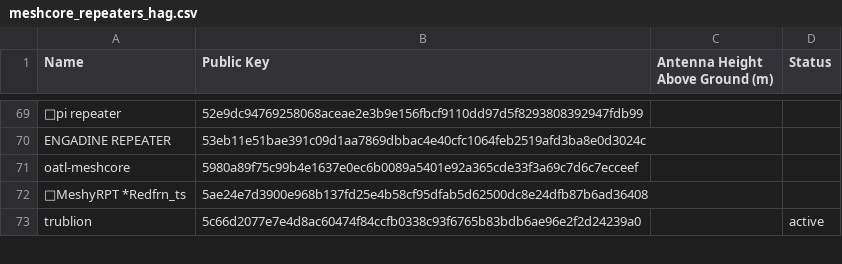
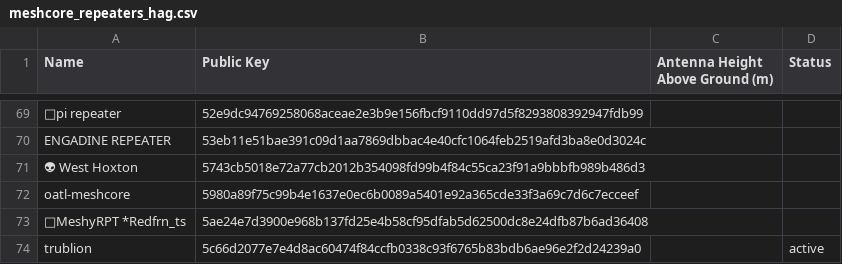
Before and after one commit to s3m1s0n1c/nswmesh_wiki, a CSV file: data/meshcore_repeaters_hag.csv, drawn as a sheet; only a part is shown, gaps mark what is left out; the diff names each change by its address in the sheet, - before the commit and + after, or states it on an @@ line.

```diff
--- a/data/meshcore_repeaters_hag.csv
+++ b/data/meshcore_repeaters_hag.csv
+row 71: 👽 West Hoxton | 5743cb5018e72a77cb2012b354098fd99b4f84c55ca23f91a9bbbfb989b486d3
```
Also changed, not shown: 1 other file.
